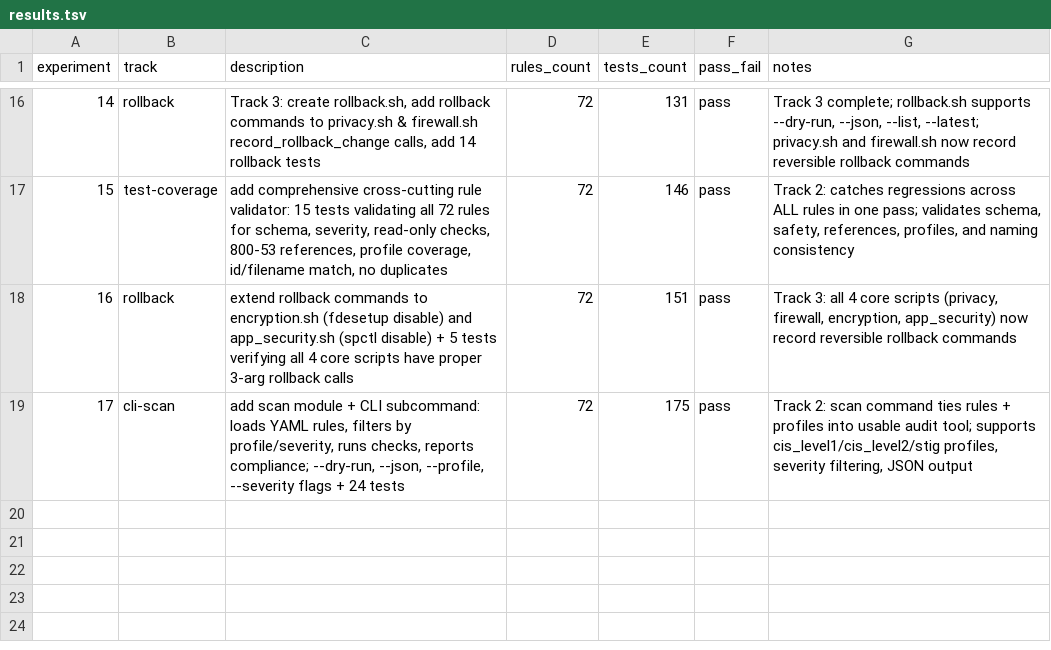
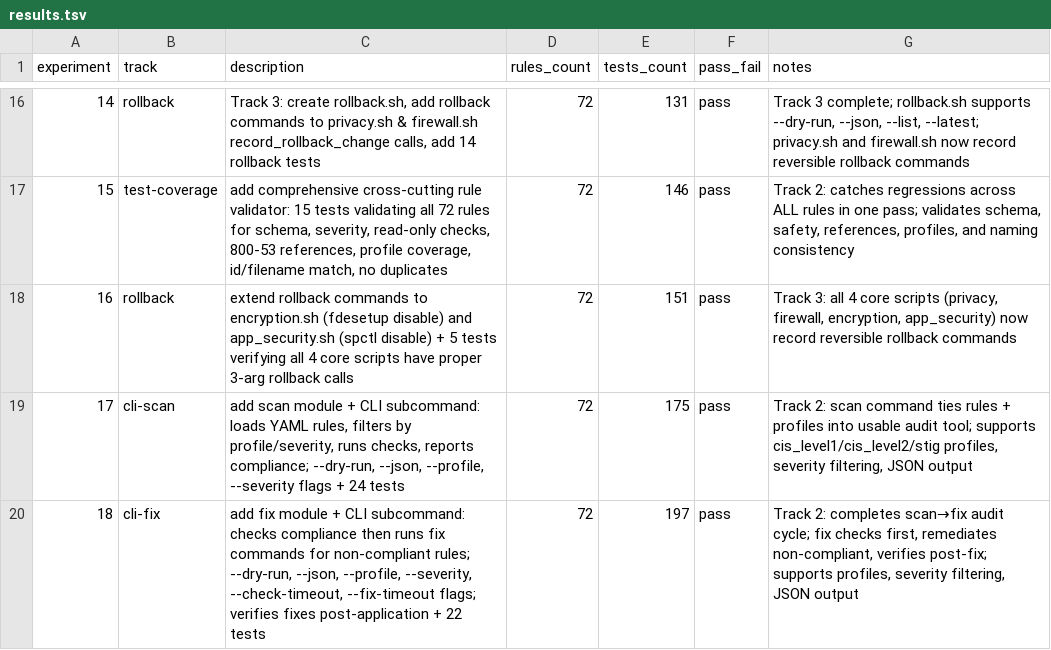
Before and after one commit to cluster2600/ALBATOR, a TSV file: research/results.tsv, drawn as a sheet; only a part is shown, gaps mark what is left out.

```diff
--- a/research/results.tsv
+++ b/research/results.tsv
@@ -19 +19,2 @@ experiment	track	description	rules_count	tests_count	pass_fail	notes
 17	cli-scan	add scan module + CLI subcommand: loads YAML rules, filters by profile/severity, runs checks, reports compliance; --dry-run, --json, --profile, --severity flags + 24 tests	72	175	pass	Track 2: scan command ties rules + profiles into usable audit tool; supports cis_level1/cis_level2/stig profiles, severity filtering, JSON output
+18	cli-fix	add fix module + CLI subcommand: checks compliance then runs fix commands for non-compliant rules; --dry-run, --json, --profile, --severity, --check-timeout, --fix-timeout flags; verifies fixes post-application + 22 tests	72	197	pass	Track 2: completes scan→fix audit cycle; fix checks first, remediates non-compliant, verifies post-fix; supports profiles, severity filtering, JSON output
```
Also changed, not shown: 3 other files.
